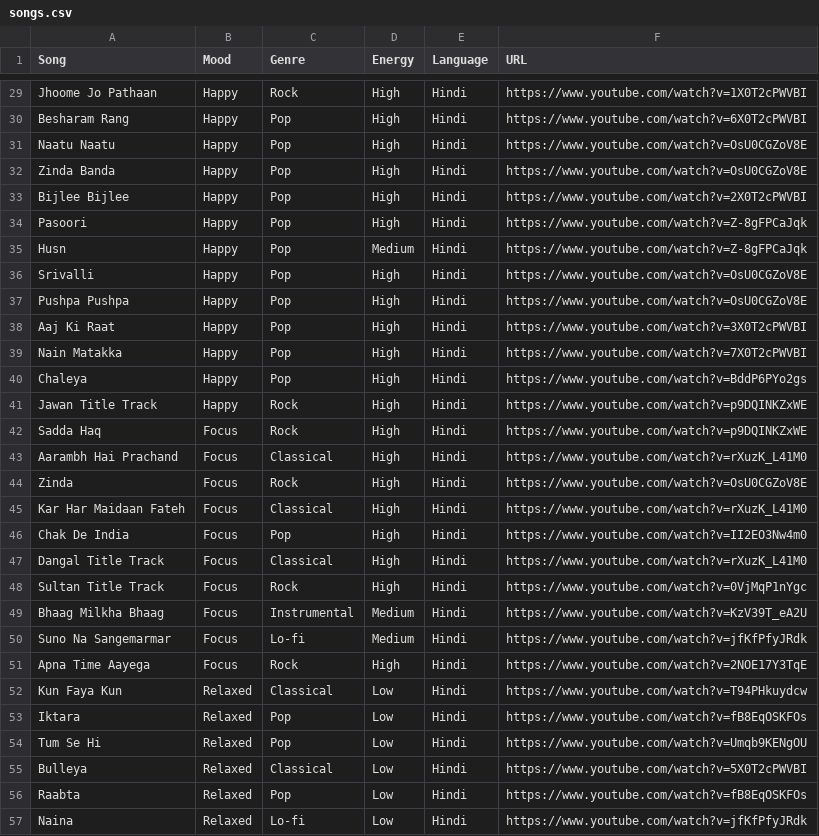
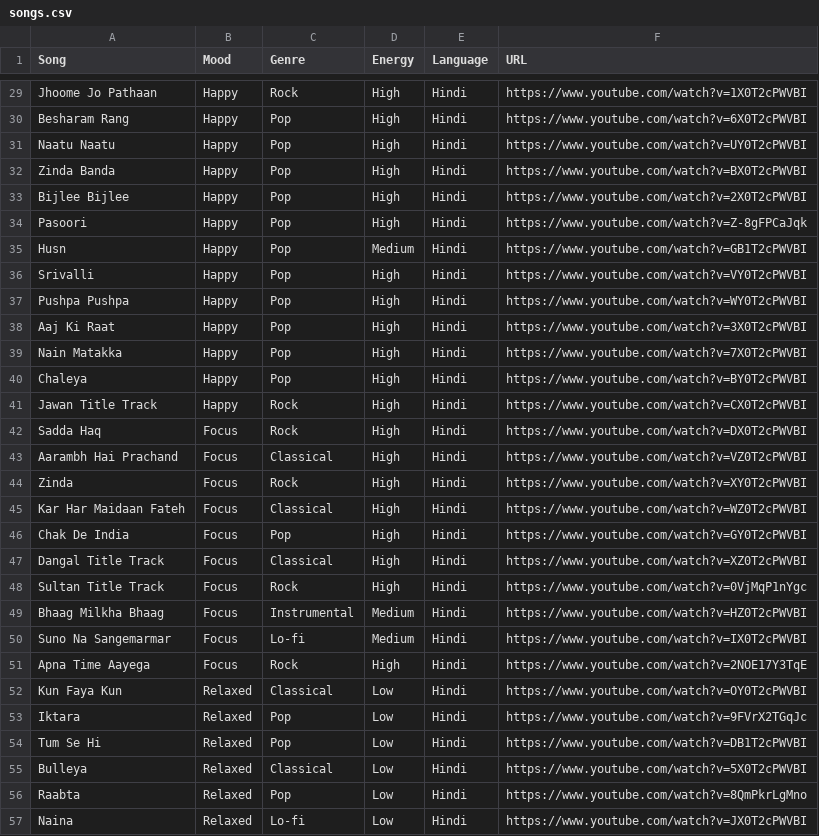
Before and after one commit to PranavC30/PLM-Devs-music-recommender, a CSV file: AI-music-recommender-main/data/songs.csv, drawn as a sheet; only a part is shown, gaps mark what is left out; the diff covers the shown part only.

```diff
--- a/AI-music-recommender-main/data/songs.csv
+++ b/AI-music-recommender-main/data/songs.csv
@@ -30,28 +30,28 @@ Jhoome Jo Pathaan,Happy,Rock,High,Hindi,https://www.youtube.com/watch?v=1X0T2cPW
 Besharam Rang,Happy,Pop,High,Hindi,https://www.youtube.com/watch?v=6X0T2cPWVBI
-Naatu Naatu,Happy,Pop,High,Hindi,https://www.youtube.com/watch?v=OsU0CGZoV8E
-Zinda Banda,Happy,Pop,High,Hindi,https://www.youtube.com/watch?v=OsU0CGZoV8E
+Naatu Naatu,Happy,Pop,High,Hindi,https://www.youtube.com/watch?v=UY0T2cPWVBI
+Zinda Banda,Happy,Pop,High,Hindi,https://www.youtube.com/watch?v=BX0T2cPWVBI
 Bijlee Bijlee,Happy,Pop,High,Hindi,https://www.youtube.com/watch?v=2X0T2cPWVBI
 Pasoori,Happy,Pop,High,Hindi,https://www.youtube.com/watch?v=Z-8gFPCaJqk
-Husn,Happy,Pop,Medium,Hindi,https://www.youtube.com/watch?v=Z-8gFPCaJqk
-Srivalli,Happy,Pop,High,Hindi,https://www.youtube.com/watch?v=OsU0CGZoV8E
-Pushpa Pushpa,Happy,Pop,High,Hindi,https://www.youtube.com/watch?v=OsU0CGZoV8E
+Husn,Happy,Pop,Medium,Hindi,https://www.youtube.com/watch?v=GB1T2cPWVBI
+Srivalli,Happy,Pop,High,Hindi,https://www.youtube.com/watch?v=VY0T2cPWVBI
+Pushpa Pushpa,Happy,Pop,High,Hindi,https://www.youtube.com/watch?v=WY0T2cPWVBI
 Aaj Ki Raat,Happy,Pop,High,Hindi,https://www.youtube.com/watch?v=3X0T2cPWVBI
 Nain Matakka,Happy,Pop,High,Hindi,https://www.youtube.com/watch?v=7X0T2cPWVBI
-Chaleya,Happy,Pop,High,Hindi,https://www.youtube.com/watch?v=BddP6PYo2gs
-Jawan Title Track,Happy,Rock,High,Hindi,https://www.youtube.com/watch?v=p9DQINKZxWE
-Sadda Haq,Focus,Rock,High,Hindi,https://www.youtube.com/watch?v=p9DQINKZxWE
-Aarambh Hai Prachand,Focus,Classical,High,Hindi,https://www.youtube.com/watch?v=rXuzK_L41M0
-Zinda,Focus,Rock,High,Hindi,https://www.youtube.com/watch?v=OsU0CGZoV8E
-Kar Har Maidaan Fateh,Focus,Classical,High,Hindi,https://www.youtube.com/watch?v=rXuzK_L41M0
-Chak De India,Focus,Pop,High,Hindi,https://www.youtube.com/watch?v=II2EO3Nw4m0
-Dangal Title Track,Focus,Classical,High,Hindi,https://www.youtube.com/watch?v=rXuzK_L41M0
+Chaleya,Happy,Pop,High,Hindi,https://www.youtube.com/watch?v=BY0T2cPWVBI
+Jawan Title Track,Happy,Rock,High,Hindi,https://www.youtube.com/watch?v=CX0T2cPWVBI
+Sadda Haq,Focus,Rock,High,Hindi,https://www.youtube.com/watch?v=DX0T2cPWVBI
+Aarambh Hai Prachand,Focus,Classical,High,Hindi,https://www.youtube.com/watch?v=VZ0T2cPWVBI
+Zinda,Focus,Rock,High,Hindi,https://www.youtube.com/watch?v=XY0T2cPWVBI
+Kar Har Maidaan Fateh,Focus,Classical,High,Hindi,https://www.youtube.com/watch?v=WZ0T2cPWVBI
+Chak De India,Focus,Pop,High,Hindi,https://www.youtube.com/watch?v=GY0T2cPWVBI
+Dangal Title Track,Focus,Classical,High,Hindi,https://www.youtube.com/watch?v=XZ0T2cPWVBI
 Sultan Title Track,Focus,Rock,High,Hindi,https://www.youtube.com/watch?v=0VjMqP1nYgc
-Bhaag Milkha Bhaag,Focus,Instrumental,Medium,Hindi,https://www.youtube.com/watch?v=KzV39T_eA2U
-Suno Na Sangemarmar,Focus,Lo-fi,Medium,Hindi,https://www.youtube.com/watch?v=jfKfPfyJRdk
+Bhaag Milkha Bhaag,Focus,Instrumental,Medium,Hindi,https://www.youtube.com/watch?v=HZ0T2cPWVBI
+Suno Na Sangemarmar,Focus,Lo-fi,Medium,Hindi,https://www.youtube.com/watch?v=IX0T2cPWVBI
 Apna Time Aayega,Focus,Rock,High,Hindi,https://www.youtube.com/watch?v=2NOE17Y3TqE
-Kun Faya Kun,Relaxed,Classical,Low,Hindi,https://www.youtube.com/watch?v=T94PHkuydcw
-Iktara,Relaxed,Pop,Low,Hindi,https://www.youtube.com/watch?v=fB8EqOSKFOs
-Tum Se Hi,Relaxed,Pop,Low,Hindi,https://www.youtube.com/watch?v=Umqb9KENgOU
+Kun Faya Kun,Relaxed,Classical,Low,Hindi,https://www.youtube.com/watch?v=OY0T2cPWVBI
+Iktara,Relaxed,Pop,Low,Hindi,https://www.youtube.com/watch?v=9FVrX2TGqJc
+Tum Se Hi,Relaxed,Pop,Low,Hindi,https://www.youtube.com/watch?v=DB1T2cPWVBI
 Bulleya,Relaxed,Classical,Low,Hindi,https://www.youtube.com/watch?v=5X0T2cPWVBI
-Raabta,Relaxed,Pop,Low,Hindi,https://www.youtube.com/watch?v=fB8EqOSKFOs
-Naina,Relaxed,Lo-fi,Low,Hindi,https://www.youtube.com/watch?v=jfKfPfyJRdk
+Raabta,Relaxed,Pop,Low,Hindi,https://www.youtube.com/watch?v=8QmPkrLgMno
+Naina,Relaxed,Lo-fi,Low,Hindi,https://www.youtube.com/watch?v=JX0T2cPWVBI
```
Also changed, not shown: 96 edited cells elsewhere in this file, 1 other file.
